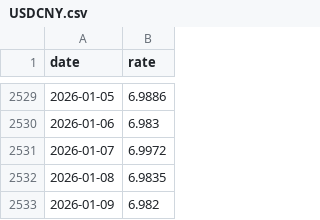
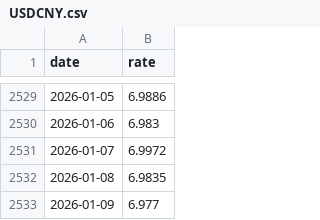
Before and after one commit to stSoftwareAU/GRQ-FX-validation, a CSV file: docs/data/USDCNY.csv, drawn as a sheet; only a part is shown, gaps mark what is left out.

```diff
--- a/docs/data/USDCNY.csv
+++ b/docs/data/USDCNY.csv
@@ -2532,2 +2532,2 @@ date,rate
 2026-01-08,6.9835
-2026-01-09,6.982
+2026-01-09,6.977
```
Also changed, not shown: docs/data/USDILS.csv, docs/data/USDKRW.csv, 8 other files.
